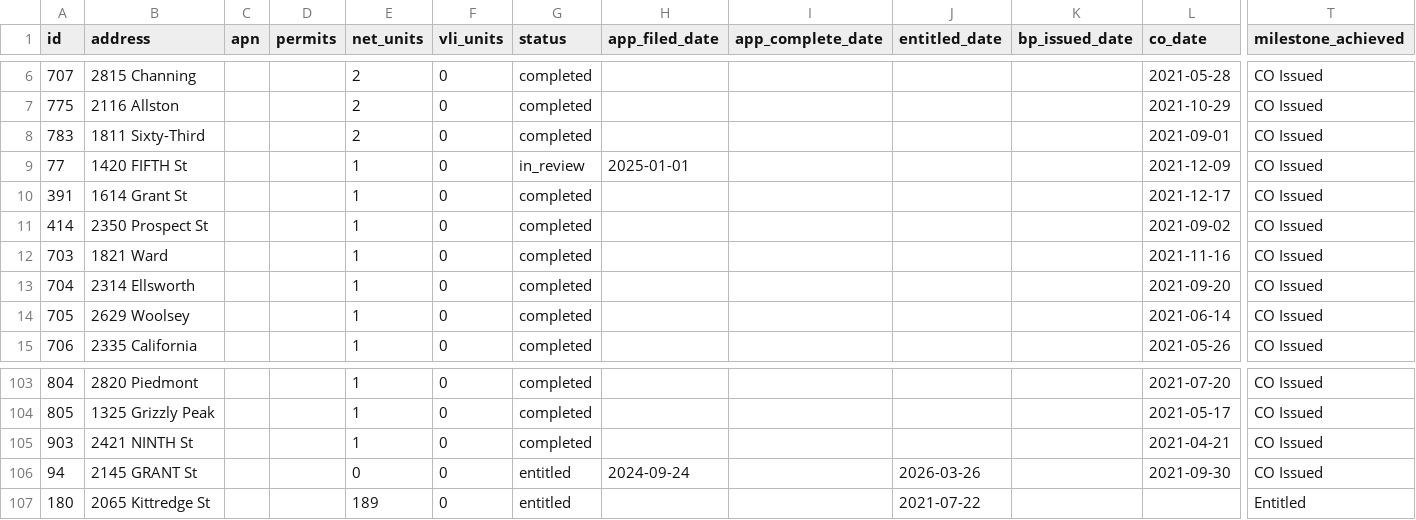
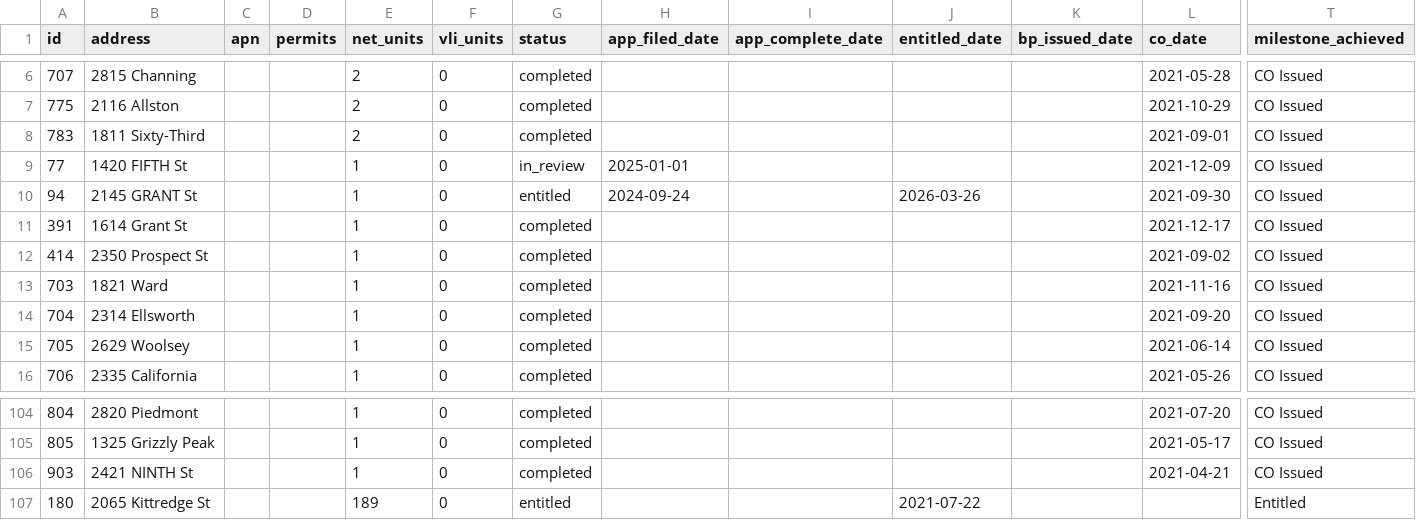
Before and after one commit to blockXblock/berkeley-housing-analysis, a CSV file: data/apr/2021/table_a2_2021.csv, drawn as a sheet; only a part is shown, gaps mark what is left out; removed rows and columns are numbered as before the commit, all else as after; rows hold the shown columns only; the diff names each change by its address in the sheet, - before the commit and + after, or states it on an @@ line.

```diff
--- a/data/apr/2021/table_a2_2021.csv
+++ b/data/apr/2021/table_a2_2021.csv
+row 10: 94 | 2145 GRANT St |  |  | 1 | 0 | entitled | 2024-09-24 |  | 2026-03-26 |  | 2021-09-30 | CO Issued
-row 106: 94 | 2145 GRANT St |  |  | 0 | 0 | entitled | 2024-09-24 |  | 2026-03-26 |  | 2021-09-30 | CO Issued
```
Also changed, not shown: data/apr/2023/stalled_2023.csv, data/apr/2023/table_a2_2023.csv, 17 other files.
